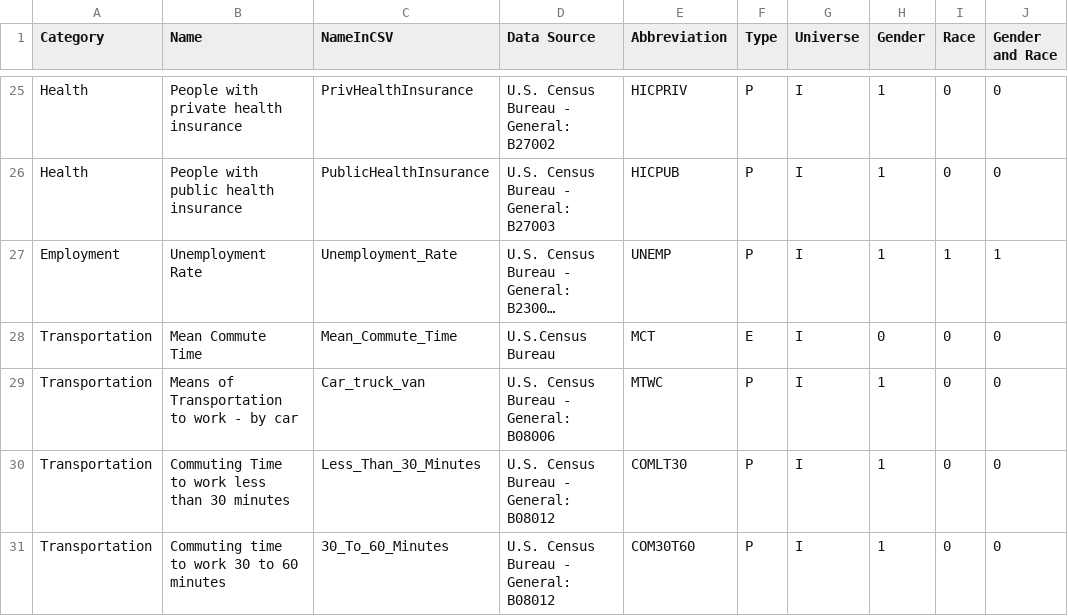
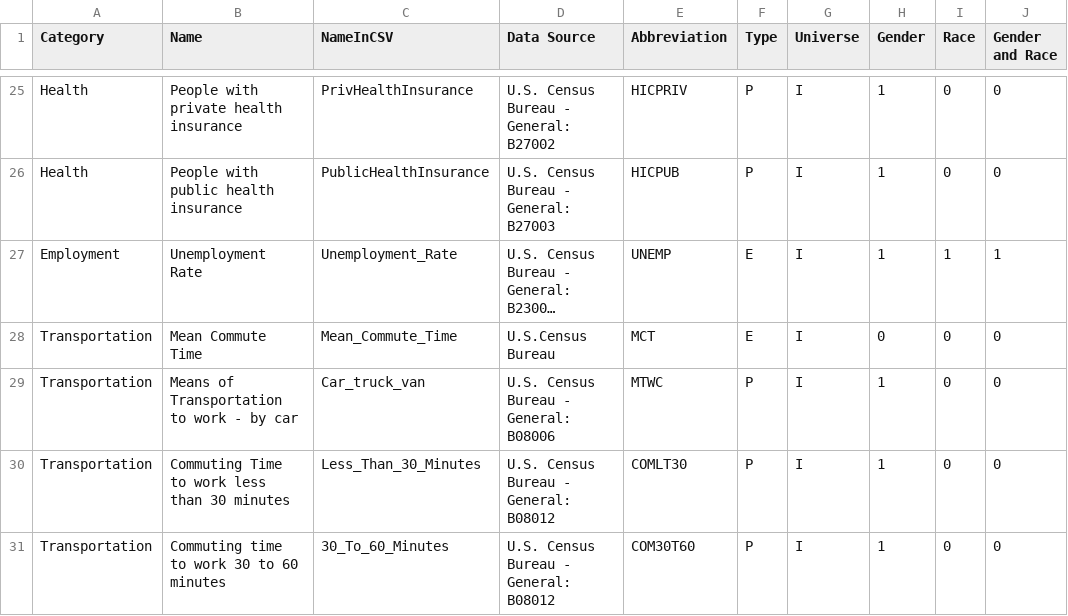
Before and after one commit to kyra-rk/ERC-Mississippi-Website-public, a CSV file: Metadata_update_2.csv, drawn as a sheet; only a part is shown, gaps mark what is left out; long unchanged cells end in …; the diff covers the shown part only; the diff names each change by its address in the sheet, - before the commit and + after, or states it on an @@ line.

```diff
--- a/Metadata_update_2.csv
+++ b/Metadata_update_2.csv
-F27 (Type): P
+F27 (Type): E
```
Also changed, not shown: 17 edited cells elsewhere in this file, Data_COMPLETE_cleaned.csv, 18 other files.
